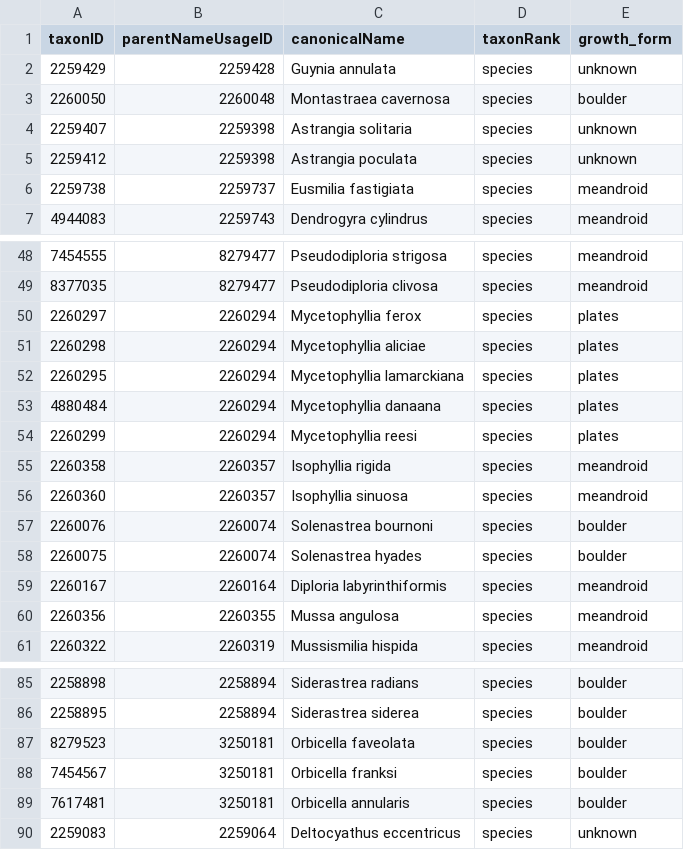
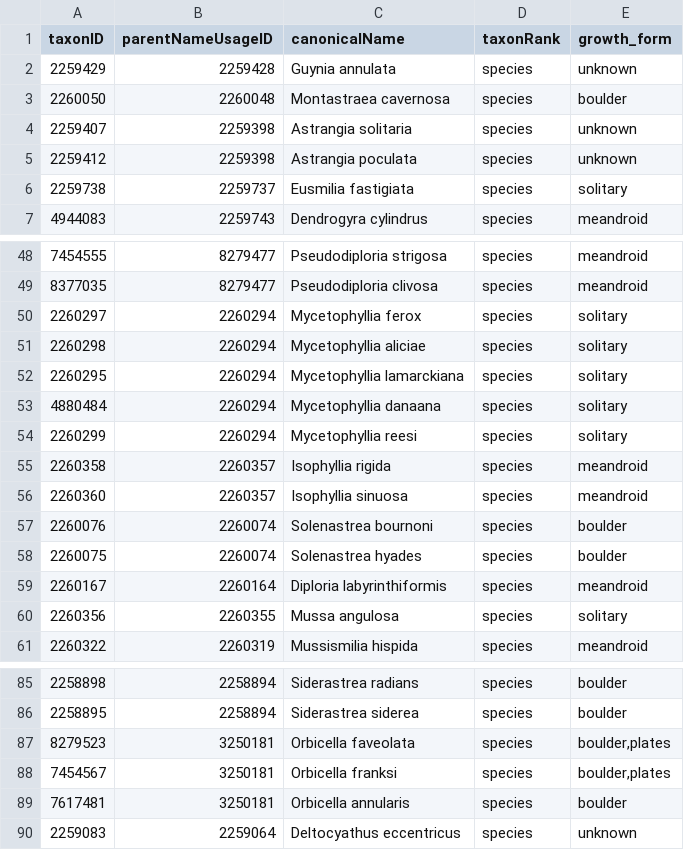
Before and after one commit to McMinds-Lab/USF_Library_Ogden_Collection_resources, a TSV file: shiny_annotation/www/example_corals.tsv, drawn as a sheet; only a part is shown, gaps mark what is left out.

Commit message:
allow multiple possible filtering values in values file

```diff
--- a/shiny_annotation/www/example_corals.tsv
+++ b/shiny_annotation/www/example_corals.tsv
@@ -5,3 +5,3 @@ taxonID	parentNameUsageID	canonicalName	taxonRank	growth_form
 2259412	2259398	Astrangia poculata	species	unknown
-2259738	2259737	Eusmilia fastigiata	species	meandroid
+2259738	2259737	Eusmilia fastigiata	species	solitary
 4944083	2259743	Dendrogyra cylindrus	species	meandroid
@@ -49,7 +49,7 @@ taxonID	parentNameUsageID	canonicalName	taxonRank	growth_form
 8377035	8279477	Pseudodiploria clivosa	species	meandroid
-2260297	2260294	Mycetophyllia ferox	species	plates
-2260298	2260294	Mycetophyllia aliciae	species	plates
-2260295	2260294	Mycetophyllia lamarckiana	species	plates
-4880484	2260294	Mycetophyllia danaana	species	plates
-2260299	2260294	Mycetophyllia reesi	species	plates
+2260297	2260294	Mycetophyllia ferox	species	solitary
+2260298	2260294	Mycetophyllia aliciae	species	solitary
+2260295	2260294	Mycetophyllia lamarckiana	species	solitary
+4880484	2260294	Mycetophyllia danaana	species	solitary
+2260299	2260294	Mycetophyllia reesi	species	solitary
 2260358	2260357	Isophyllia rigida	species	meandroid
@@ -59,3 +59,3 @@ taxonID	parentNameUsageID	canonicalName	taxonRank	growth_form
 2260167	2260164	Diploria labyrinthiformis	species	meandroid
-2260356	2260355	Mussa angulosa	species	meandroid
+2260356	2260355	Mussa angulosa	species	solitary
 2260322	2260319	Mussismilia hispida	species	meandroid
@@ -86,4 +86,4 @@ taxonID	parentNameUsageID	canonicalName	taxonRank	growth_form
 2258895	2258894	Siderastrea siderea	species	boulder
-8279523	3250181	Orbicella faveolata	species	boulder
-7454567	3250181	Orbicella franksi	species	boulder
+8279523	3250181	Orbicella faveolata	species	boulder,plates
+7454567	3250181	Orbicella franksi	species	boulder,plates
 7617481	3250181	Orbicella annularis	species	boulder
```
Also changed, not shown: 1 other file.
